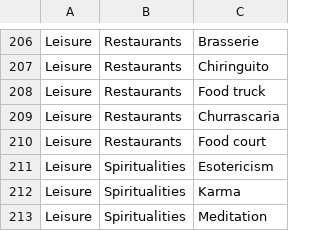
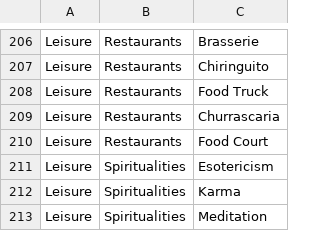
Before and after one commit to Didd/csv-repo, a CSV file: taxonomy.csv, drawn as a sheet; only a part is shown, gaps mark what is left out; the diff covers the shown part only.

```diff
--- a/taxonomy.csv
+++ b/taxonomy.csv
@@ -207,5 +207,5 @@ Leisure,Restaurants,Brasserie
 Leisure,Restaurants,Chiringuito
-Leisure,Restaurants,Food truck
+Leisure,Restaurants,Food Truck
 Leisure,Restaurants,Churrascaria
-Leisure,Restaurants,Food court
+Leisure,Restaurants,Food Court
 Leisure,Spiritualities,Esotericism
```
Also changed, not shown: 12 edited cells elsewhere in this file.
